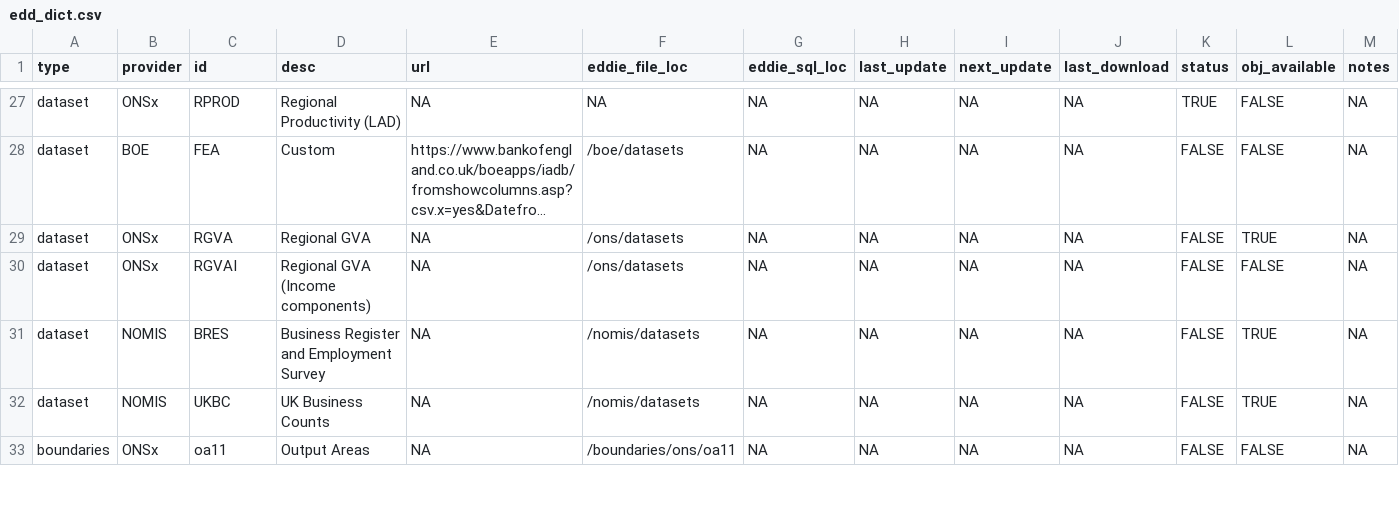
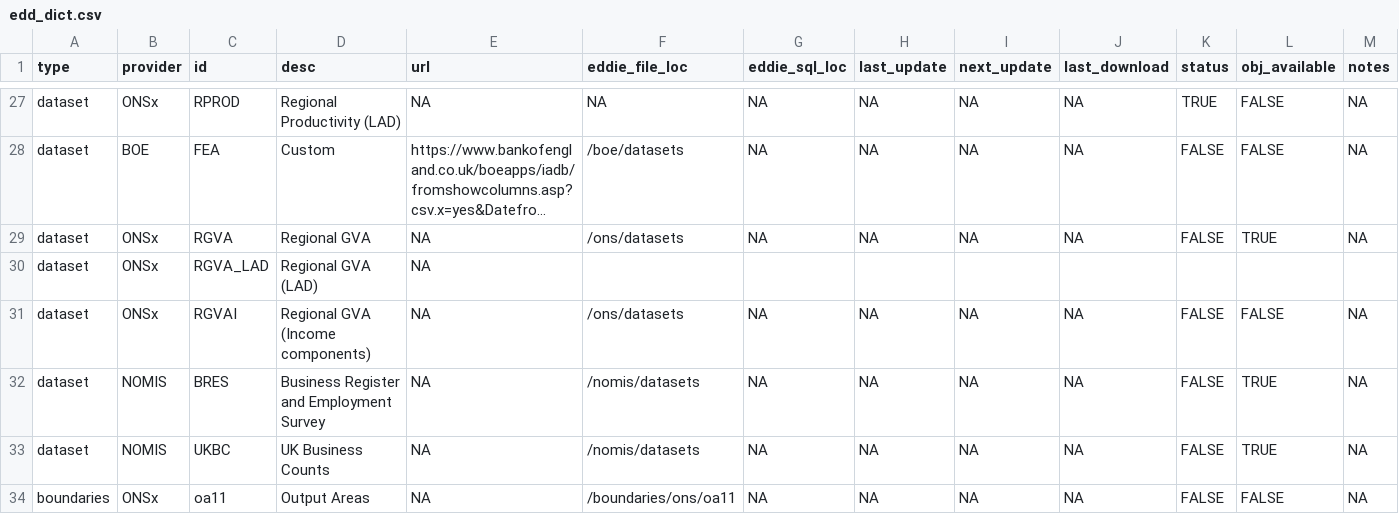
Before and after one commit to economic-analytics/edd, a CSV file: data/edd_dict.csv, drawn as a sheet; only a part is shown, gaps mark what is left out; long unchanged cells end in …; the diff names each change by its address in the sheet, - before the commit and + after, or states it on an @@ line.

Commit message:
Add RGVA_LAD processing and data

```diff
--- a/data/edd_dict.csv
+++ b/data/edd_dict.csv
+row 30: dataset | ONSx | RGVA_LAD | Regional GVA (LAD) | NA
```
Also changed, not shown: 2 other files.
